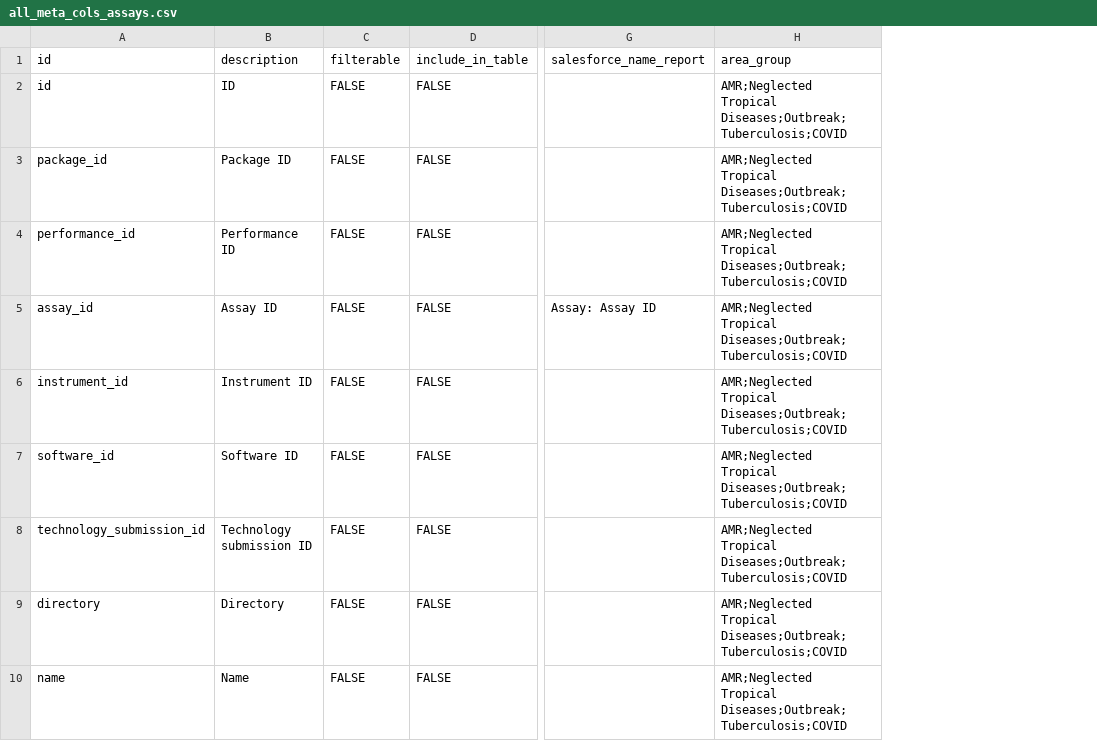
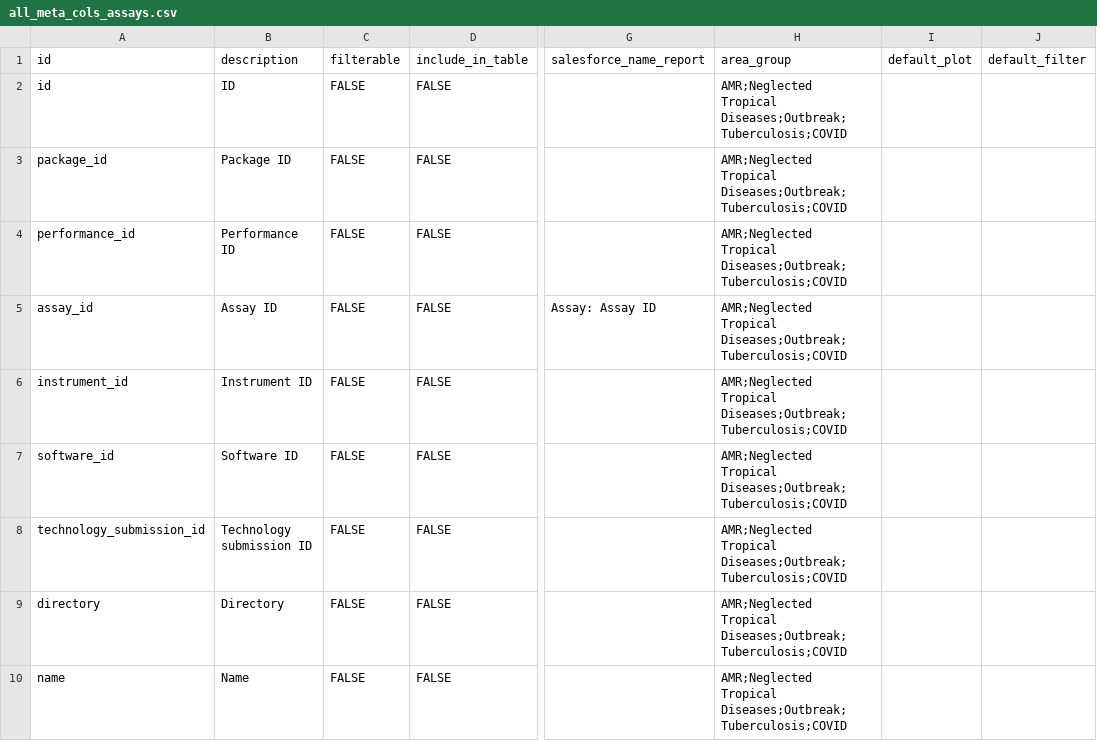
Before and after one commit to finddx/FINDtestdirData, a CSV file: data/testdir_explorer/all_meta_cols_assays.csv, drawn as a sheet; only a part is shown, gaps mark what is left out; removed rows and columns are numbered as before the commit, all else as after; the diff names each change by its address in the sheet, - before the commit and + after, or states it on an @@ line.

Commit message:
Add plot and filter default variables

```diff
--- a/data/testdir_explorer/all_meta_cols_assays.csv
+++ b/data/testdir_explorer/all_meta_cols_assays.csv
-column B, rows 1-10: description | ID | Package ID | Performance ID | Assay ID | Instrument ID | Software ID | Technology submission ID | Directory | Name
+column B, rows 1-10: description | ID | Package ID | Performance ID | Assay ID | Instrument ID | Software ID | Technology submission ID | Directory | Name
+column I, row 1: default_plot
+column J, row 1: default_filter
```
Also changed, not shown: data/testdir_explorer/all_meta_cols_instruments.csv.
